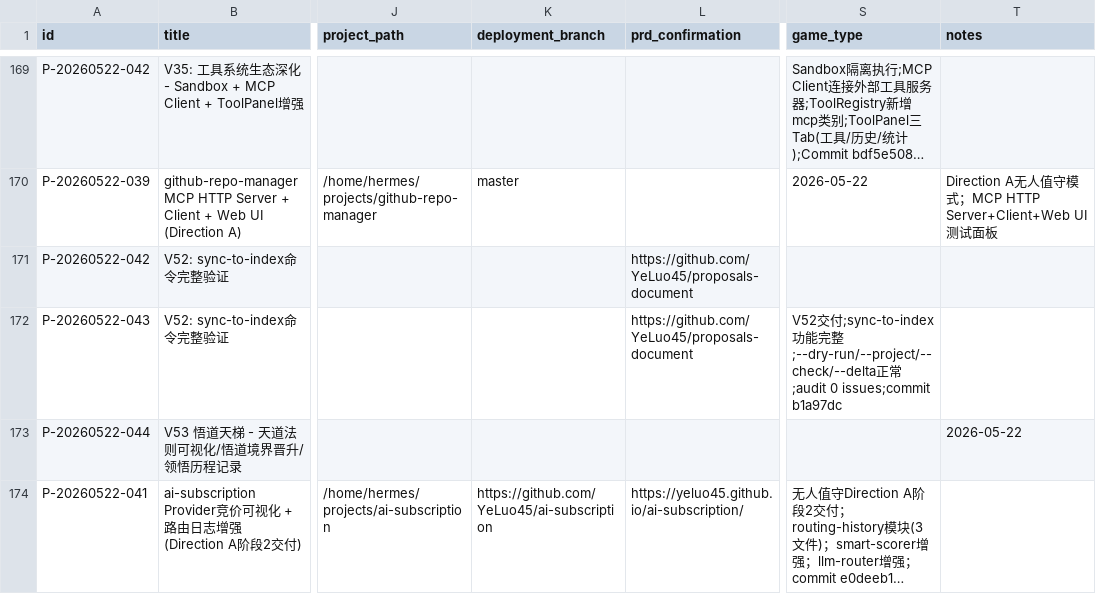
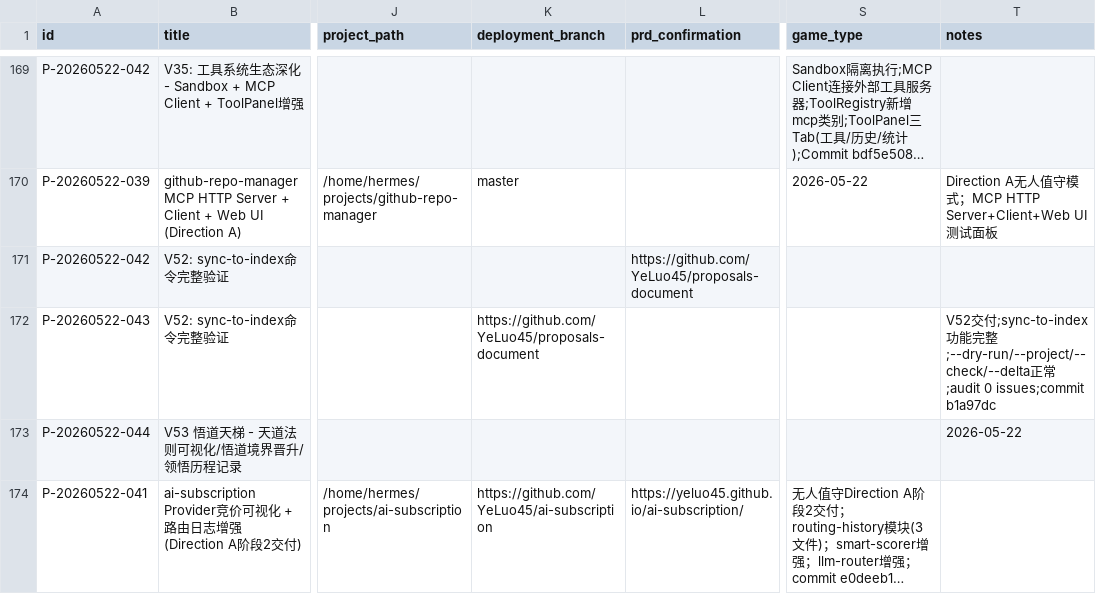
Before and after one commit to YeLuo45/proposals-document, a CSV file: proposals.csv, drawn as a sheet; only a part is shown, gaps mark what is left out; long unchanged cells end in …; the diff names each change by its address in the sheet, - before the commit and + after, or states it on an @@ line.

Commit message:
docs: V52交付 - sync-to-index完整功能验证; audit --fix归档5个重复ID

```diff
--- a/proposals.csv
+++ b/proposals.csv
-K172 (deployment_branch): (empty)
+K172 (deployment_branch): https://github.com/YeLuo45/proposals-document
-L172 (prd_confirmation): https://github.com/YeLuo45/proposals-document
+L172 (prd_confirmation): (empty)
-S172 (game_type): V52交付;sync-to-index功能完整;--dry-run/--project/--check/--delta正常;audit 0 issues;commit b1a97dc
+S172 (game_type): (empty)
-T172 (notes): (empty)
+T172 (notes): V52交付;sync-to-index功能完整;--dry-run/--project/--check/--delta正常;audit 0 issues;commit b1a97dc
```
Also changed, not shown: 2 other files.
